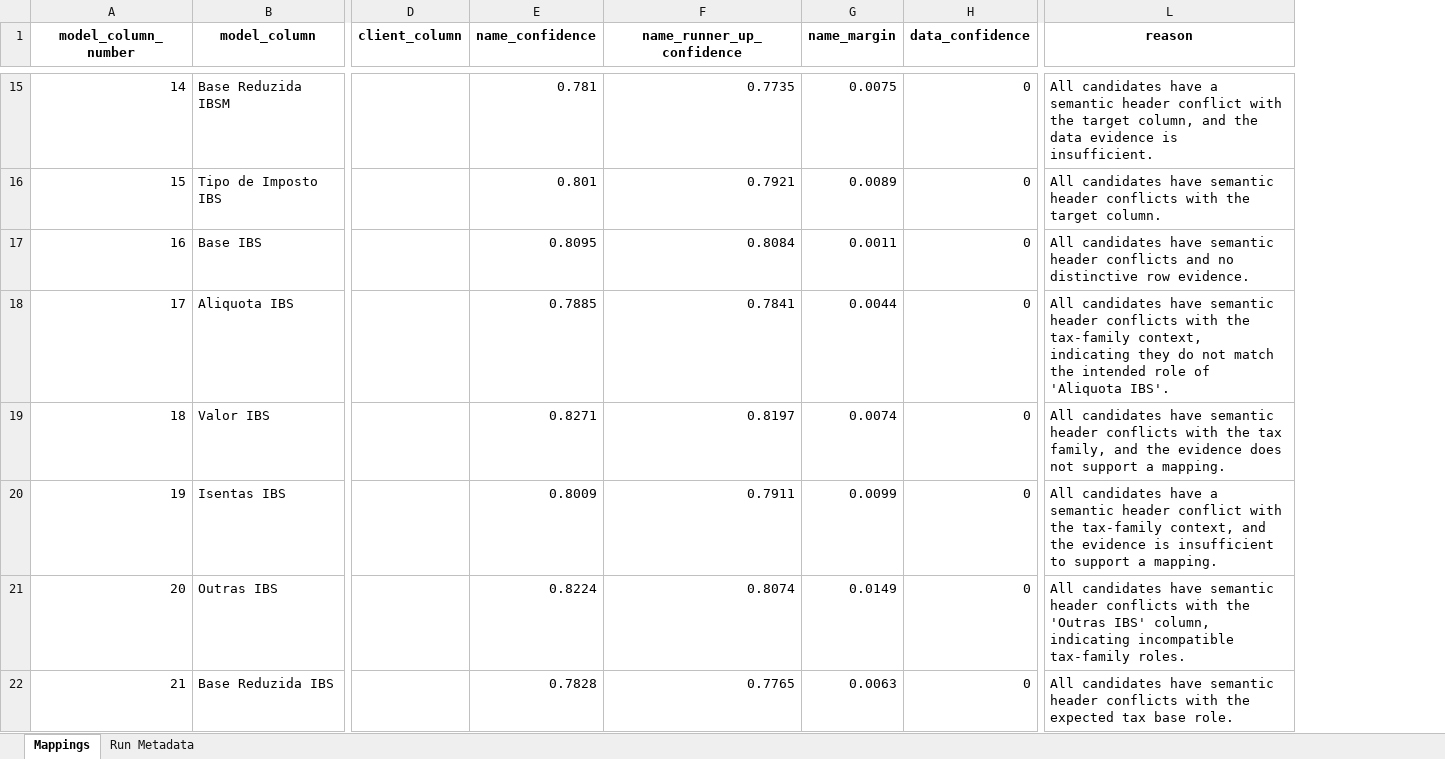
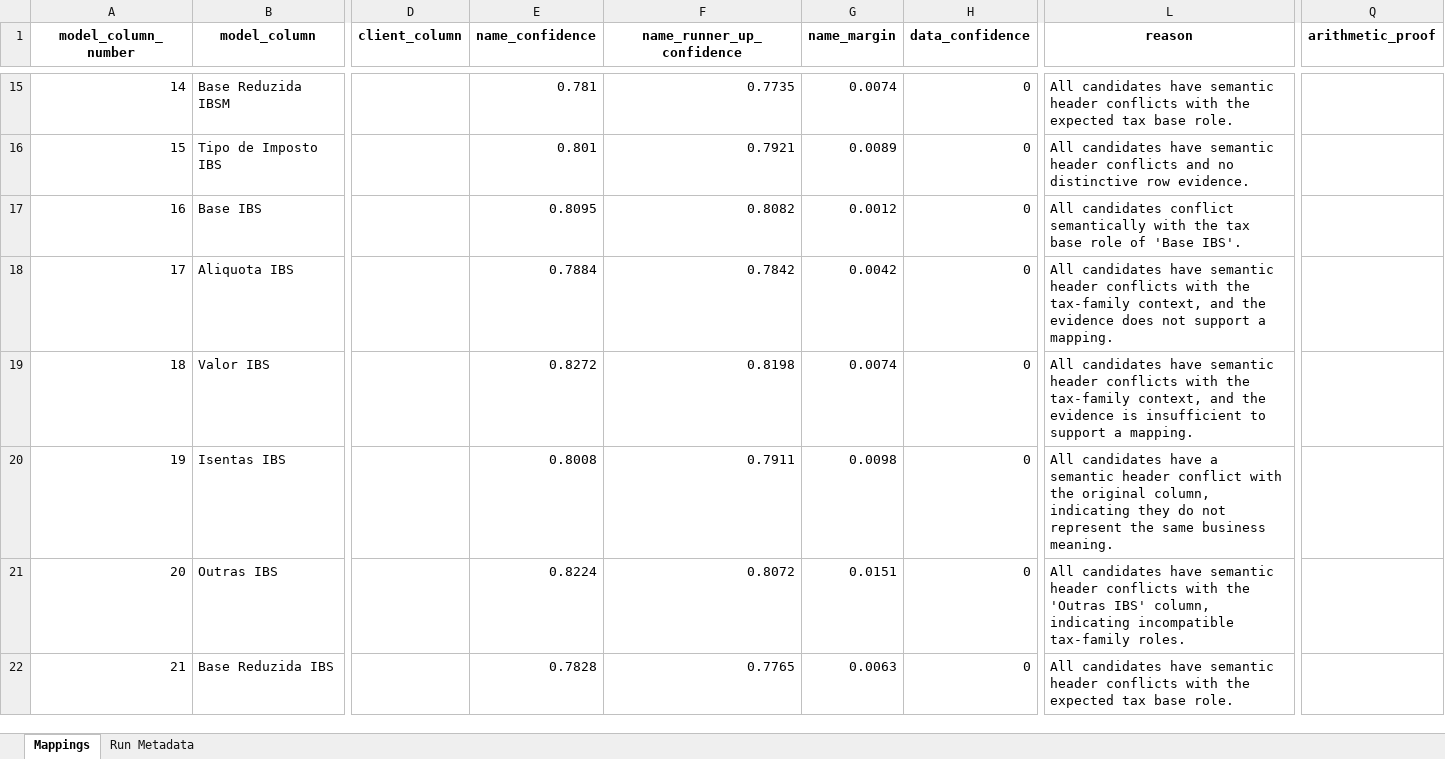
Before and after one commit to umeirelles/erp-fiscal-data, an Excel workbook: mapping_oracle_full.xlsx, sheet Mappings, drawn as a sheet; only a part is shown, gaps mark what is left out; values as stored, in another font and other column widths than the file's, no borders; the diff covers the shown part only; the diff names each change by its address in the sheet, - before the commit and + after, or states it on an @@ line.

```diff
--- a/mapping_oracle_full.xlsx (sheet Mappings)
+++ b/mapping_oracle_full.xlsx (sheet Mappings)
+column Q (arithmetic_proof), empty
-G15 (name_margin): 0.0075
+G15 (name_margin): 0.0074
-L15 (reason): …candidates have a semantic header conflict with the target column, and the data evidence is insufficient.
+L15 (reason): …candidates have semantic header conflicts with the expected tax base role.
-L16 (reason): …header conflicts with the target column.
+L16 (reason): …header conflicts and no distinctive row evidence.
-F17 (name_runner_up_confidence): 0.8084
+F17 (name_runner_up_confidence): 0.8082
-G17 (name_margin): 0.0011
+G17 (name_margin): 0.0012
-L17 (reason): All candidates have semantic header conflicts and no distinctive row evidence.
+L17 (reason): All candidates conflict semantically with the tax base role of 'Base IBS'.
-E18 (name_confidence): 0.7885
+E18 (name_confidence): 0.7884
-F18 (name_runner_up_confidence): 0.7841
+F18 (name_runner_up_confidence): 0.7842
-G18 (name_margin): 0.0044
+G18 (name_margin): 0.0042
-L18 (reason): …tax-family context, indicating they do not match the intended role of 'Aliquota IBS'.
+L18 (reason): …tax-family context, and the evidence does not support a mapping.
-E19 (name_confidence): 0.8271
+E19 (name_confidence): 0.8272
-F19 (name_runner_up_confidence): 0.8197
+F19 (name_runner_up_confidence): 0.8198
-L19 (reason): …with the tax family, and the evidence does not support a…
+L19 (reason): …with the tax-family context, and the evidence is insufficient to support a…
-E20 (name_confidence): 0.8009
+E20 (name_confidence): 0.8008
-G20 (name_margin): 0.0099
+G20 (name_margin): 0.0098
-L20 (reason): …with the tax-family context, and the evidence is insufficient to support a mapping.
+L20 (reason): …with the original column, indicating they do not represent the same business meaning.
-F21 (name_runner_up_confidence): 0.8074
+F21 (name_runner_up_confidence): 0.8072
-G21 (name_margin): 0.0149
+G21 (name_margin): 0.0151
```
Also changed, not shown: 574 edited cells elsewhere in this sheet, sheet Run Metadata, mapping_datasul_full.xlsx, 4 other files.
